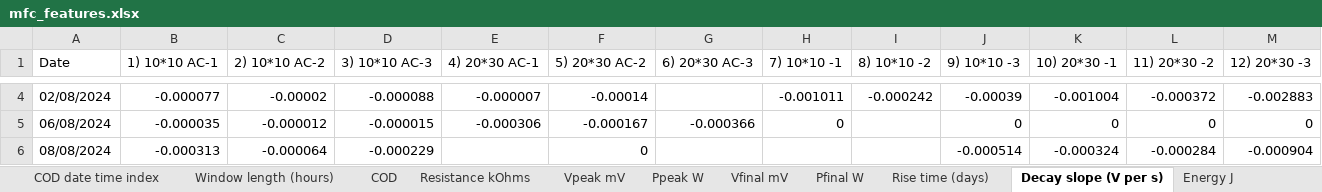
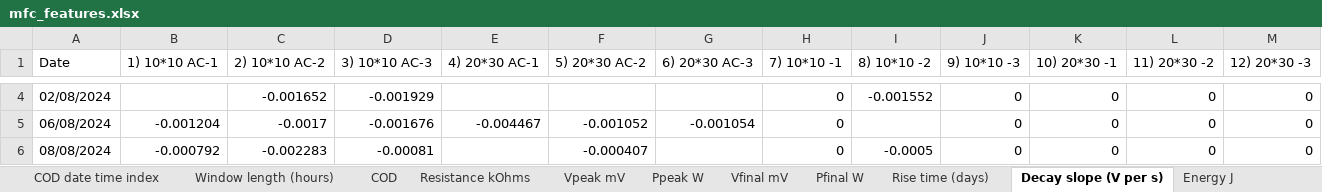
Before and after one commit to hphilamore/APEX_WP2, an Excel workbook: mfc_features.xlsx, sheet Decay slope (V per s), drawn as a sheet; only a part is shown, gaps mark what is left out; values as stored, in another font and other column widths than the file's, no borders; the diff covers the shown part only; the diff names each change by its address in the sheet, - before the commit and + after, or states it on an @@ line.

```diff
--- a/mfc_features.xlsx (sheet Decay slope (V per s))
+++ b/mfc_features.xlsx (sheet Decay slope (V per s))
-B4 (1) 10*10 AC-1): -0.000077
+B4 (1) 10*10 AC-1): (empty)
-C4 (2) 10*10 AC-2): -0.00002
+C4 (2) 10*10 AC-2): -0.001652
-D4 (3) 10*10 AC-3): -0.000088
+D4 (3) 10*10 AC-3): -0.001929
-E4 (4) 20*30 AC-1): -0.000007
+E4 (4) 20*30 AC-1): (empty)
-F4 (5) 20*30 AC-2): -0.00014
+F4 (5) 20*30 AC-2): (empty)
-H4 (7) 10*10 -1): -0.001011
+H4 (7) 10*10 -1): 0
-I4 (8) 10*10 -2): -0.000242
+I4 (8) 10*10 -2): -0.001552
-J4 (9) 10*10 -3): -0.00039
+J4 (9) 10*10 -3): 0
-K4 (10) 20*30 -1): -0.001004
+K4 (10) 20*30 -1): 0
-L4 (11) 20*30 -2): -0.000372
+L4 (11) 20*30 -2): 0
-M4 (12) 20*30 -3): -0.002883
+M4 (12) 20*30 -3): 0
-B5 (1) 10*10 AC-1): -0.000035
+B5 (1) 10*10 AC-1): -0.001204
-C5 (2) 10*10 AC-2): -0.000012
+C5 (2) 10*10 AC-2): -0.0017
-D5 (3) 10*10 AC-3): -0.000015
+D5 (3) 10*10 AC-3): -0.001676
-E5 (4) 20*30 AC-1): -0.000306
+E5 (4) 20*30 AC-1): -0.004467
-F5 (5) 20*30 AC-2): -0.000167
+F5 (5) 20*30 AC-2): -0.001052
-G5 (6) 20*30 AC-3): -0.000366
+G5 (6) 20*30 AC-3): -0.001054
-B6 (1) 10*10 AC-1): -0.000313
+B6 (1) 10*10 AC-1): -0.000792
-C6 (2) 10*10 AC-2): -0.000064
+C6 (2) 10*10 AC-2): -0.002283
-D6 (3) 10*10 AC-3): -0.000229
+D6 (3) 10*10 AC-3): -0.00081
-F6 (5) 20*30 AC-2): 0
+F6 (5) 20*30 AC-2): -0.000407
-H6 (7) 10*10 -1): (empty)
+H6 (7) 10*10 -1): 0
-I6 (8) 10*10 -2): (empty)
+I6 (8) 10*10 -2): -0.0005
-J6 (9) 10*10 -3): -0.000514
+J6 (9) 10*10 -3): 0
-K6 (10) 20*30 -1): -0.000324
+K6 (10) 20*30 -1): 0
-L6 (11) 20*30 -2): -0.000284
+L6 (11) 20*30 -2): 0
-M6 (12) 20*30 -3): -0.000904
+M6 (12) 20*30 -3): 0
```
Also changed, not shown: 270 edited cells elsewhere in this sheet, sheet Window length (hours), sheet Vpeak mV, sheet Rise time (days), sheet Ppeak W, sheet Vfinal mV, sheet Pfinal W, 1 more sheet, 15 other files.
